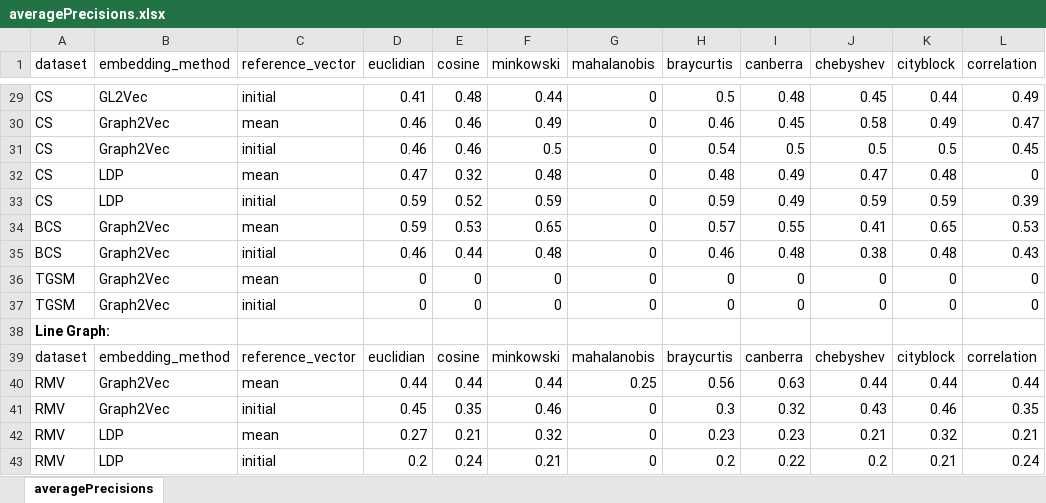
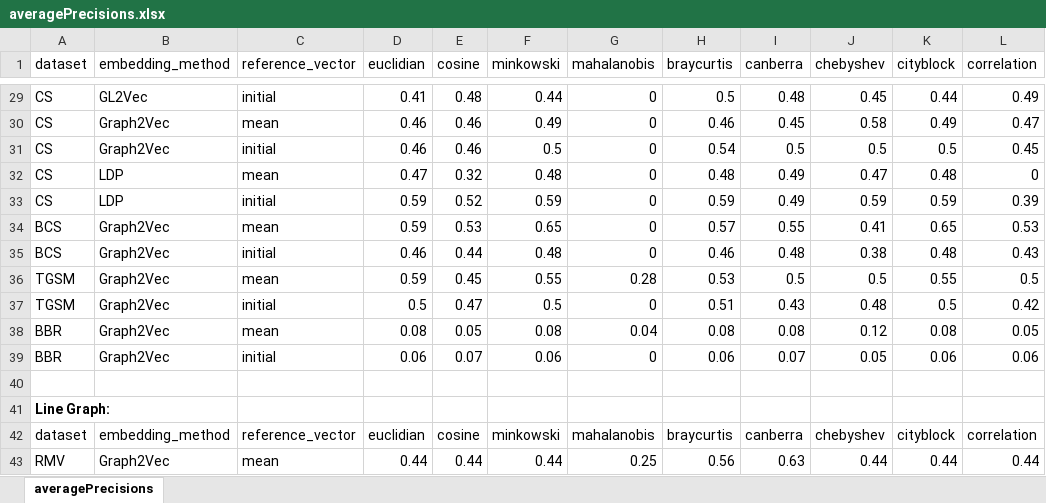
Before and after one commit to raktunc/graph2vec, an Excel workbook: results/averagePrecisions.xlsx, sheet averagePrecisions, drawn as a sheet; only a part is shown, gaps mark what is left out; the shorter side is filled out with more unchanged rows; values as stored, in another font and other column widths than the file's, no borders; charts and pictures and table styles not drawn; removed rows and columns are numbered as before the commit, all else as after; the diff names each change by its address in the sheet, - before the commit and + after, or states it on an @@ line.

Commit message:
TGSM and BBR graph2vec results are added

```diff
--- a/results/averagePrecisions.xlsx (sheet averagePrecisions)
+++ b/results/averagePrecisions.xlsx (sheet averagePrecisions)
-row 36: TGSM | Graph2Vec | mean | 0 | 0 | 0 | 0 | 0 | 0 | 0 | 0 | 0
+row 36: TGSM | Graph2Vec | mean | 0.59 | 0.45 | 0.55 | 0.28 | 0.53 | 0.5 | 0.5 | 0.55 | 0.5
-D37 (euclidian): 0
+D37 (euclidian): 0.5
-E37 (cosine): 0
+E37 (cosine): 0.47
-F37 (minkowski): 0
+F37 (minkowski): 0.5
-H37 (braycurtis): 0
+H37 (braycurtis): 0.51
-I37 (canberra): 0
+I37 (canberra): 0.43
-J37 (chebyshev): 0
+J37 (chebyshev): 0.48
-K37 (cityblock): 0
+K37 (cityblock): 0.5
-L37 (correlation): 0
+L37 (correlation): 0.42
+row 38: BBR | Graph2Vec | mean | 0.08 | 0.05 | 0.08 | 0.04 | 0.08 | 0.08 | 0.12 | 0.08 | 0.05
+row 39: BBR | Graph2Vec | initial | 0.06 | 0.07 | 0.06 | 0 | 0.06 | 0.07 | 0.05 | 0.06 | 0.06
+row 40: (empty)
```
